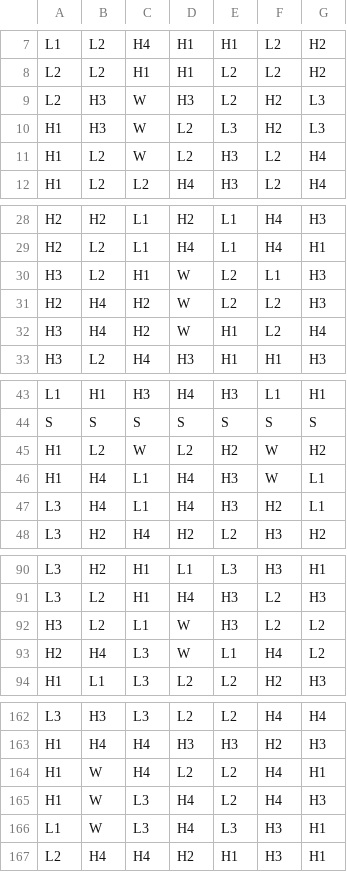
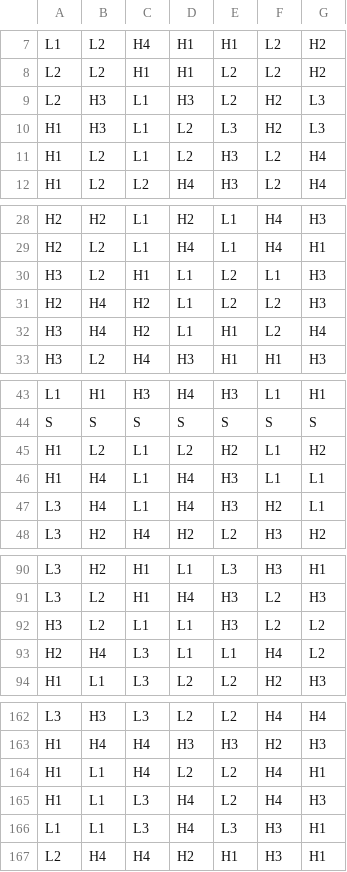
Before and after one commit to ArtemStryzhov/crazy-lab, a CSV file: games/crazy_lab/reels/WCAP.csv, drawn as a sheet; only a part is shown, gaps mark what is left out; the diff covers the shown part only.

```diff
--- a/games/crazy_lab/reels/WCAP.csv
+++ b/games/crazy_lab/reels/WCAP.csv
@@ -8,5 +8,5 @@ L1,L2,H4,H1,H1,L2,H2
 L2,L2,H1,H1,L2,L2,H2
-L2,H3,W,H3,L2,H2,L3
-H1,H3,W,L2,L3,H2,L3
-H1,L2,W,L2,H3,L2,H4
+L2,H3,L1,H3,L2,H2,L3
+H1,H3,L1,L2,L3,H2,L3
+H1,L2,L1,L2,H3,L2,H4
 H1,L2,L2,H4,H3,L2,H4
@@ -29,5 +29,5 @@ H2,H2,L1,H2,L1,H4,H3
 H2,L2,L1,H4,L1,H4,H1
-H3,L2,H1,W,L2,L1,H3
-H2,H4,H2,W,L2,L2,H3
-H3,H4,H2,W,H1,L2,H4
+H3,L2,H1,L1,L2,L1,H3
+H2,H4,H2,L1,L2,L2,H3
+H3,H4,H2,L1,H1,L2,H4
 H3,L2,H4,H3,H1,H1,H3
@@ -44,4 +44,4 @@ L1,H1,H3,H4,H3,L1,H1
 S,S,S,S,S,S,S
-H1,L2,W,L2,H2,W,H2
-H1,H4,L1,H4,H3,W,L1
+H1,L2,L1,L2,H2,L1,H2
+H1,H4,L1,H4,H3,L1,L1
 L3,H4,L1,H4,H3,H2,L1
@@ -91,4 +91,4 @@ L3,H2,H1,L1,L3,H3,H1
 L3,L2,H1,H4,H3,L2,H3
-H3,L2,L1,W,H3,L2,L2
-H2,H4,L3,W,L1,H4,L2
+H3,L2,L1,L1,H3,L2,L2
+H2,H4,L3,L1,L1,H4,L2
 H1,L1,L3,L2,L2,H2,H3
@@ -163,5 +163,5 @@ L3,H3,L3,L2,L2,H4,H4
 H1,H4,H4,H3,H3,H2,H3
-H1,W,H4,L2,L2,H4,H1
-H1,W,L3,H4,L2,H4,H3
-L1,W,L3,H4,L3,H3,H1
+H1,L1,H4,L2,L2,H4,H1
+H1,L1,L3,H4,L2,H4,H3
+L1,L1,L3,H4,L3,H3,H1
 L2,H4,H4,H2,H1,H3,H1
```
Also changed, not shown: 9 added rows, 9 removed rows and 8 edited cells elsewhere in this file, games/crazy_lab/reels/FR0.csv, 3 other files.
